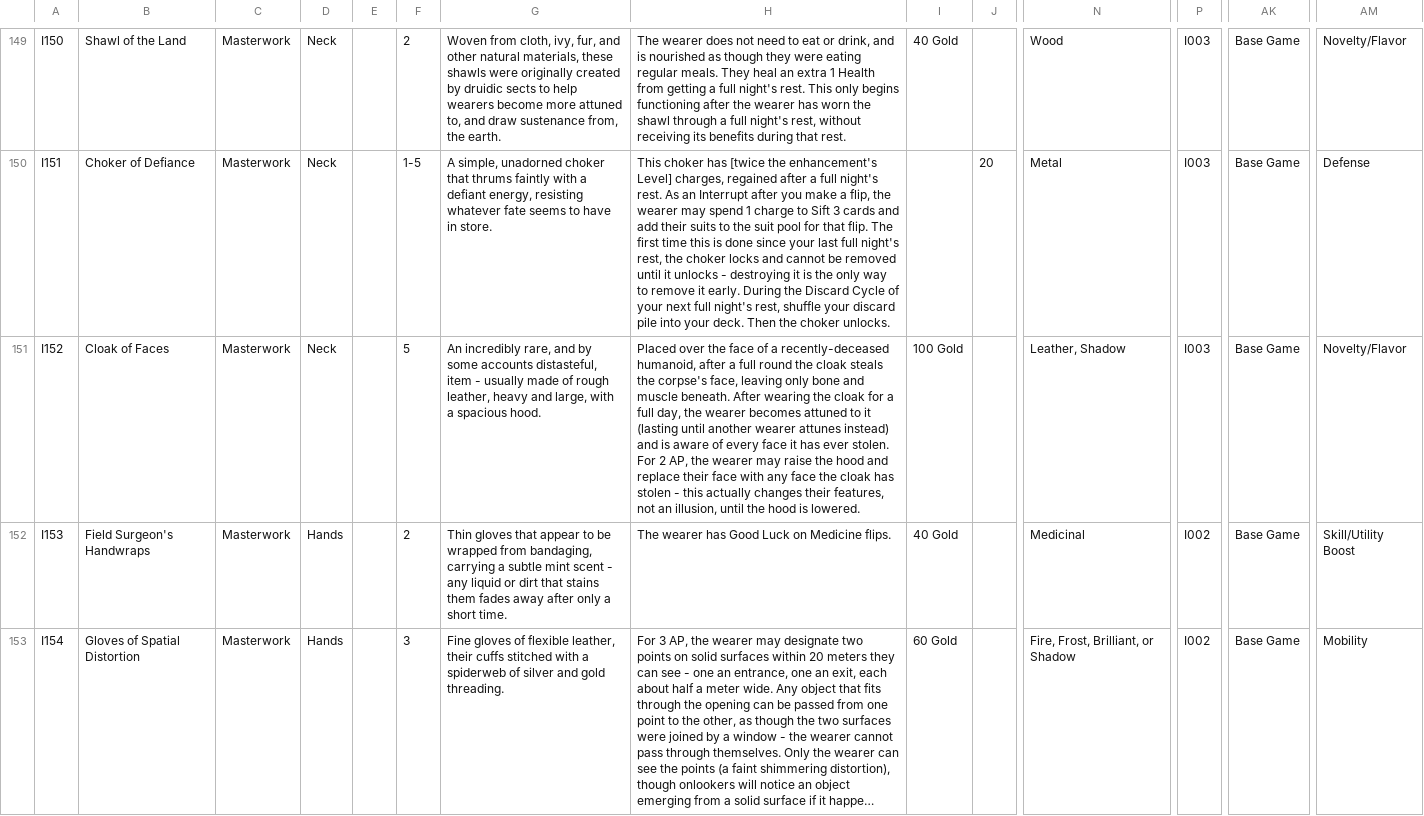
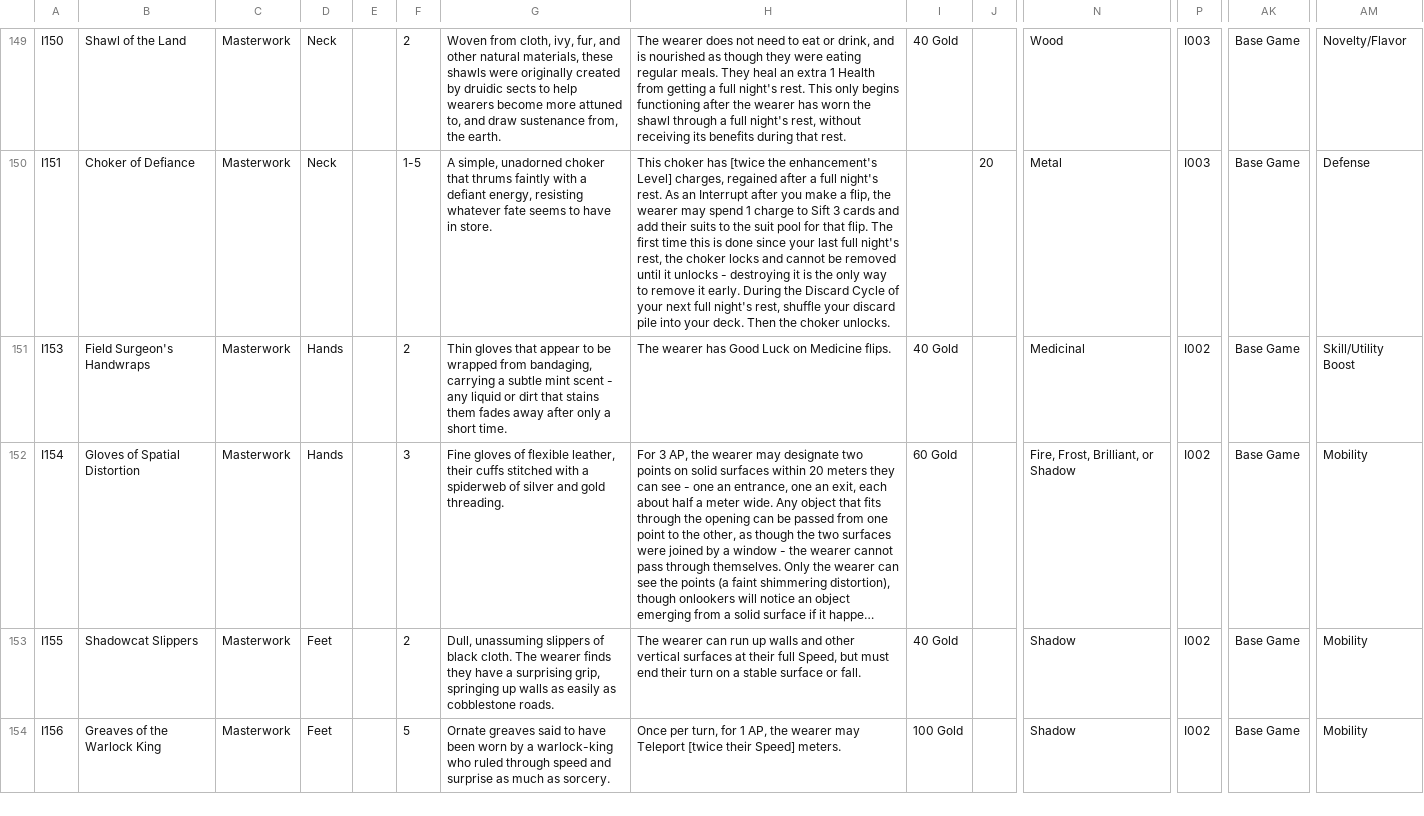
Before and after one commit to sessorach/flagonquest, a CSV file: scripts/items.csv, drawn as a sheet; only a part is shown, gaps mark what is left out; the shorter side is filled out with more unchanged rows; long unchanged cells end in …; rows hold the shown columns only; the diff names each change by its address in the sheet, - before the commit and + after, or states it on an @@ line.

```diff
--- a/scripts/items.csv
+++ b/scripts/items.csv
-row 151: I152 | Cloak of Faces | Masterwork | Neck |  | 5 | An incredibly rare, and by some accounts distasteful, item - usually made of rough leather, heavy and large, with a spacious hood. | Placed over the face of a recently-deceased humanoid, after a full round the cloak steals the corpse's face, leaving only bone and muscle beneath. After wearing the cloak for a full day, the wearer becomes attuned to it (lasting until another wearer attunes instead) and is aware of every face it has ever stolen. For 2 AP, the wearer may raise the hood and replace their face with any face the cloak has stolen - this actually changes their features, not an illusion, until the hood is lowered. | 100 Gold |  | Leather, Shadow | I003 | Base Game | Novelty/Flavor
```
Also changed, not shown: 2 other files.
